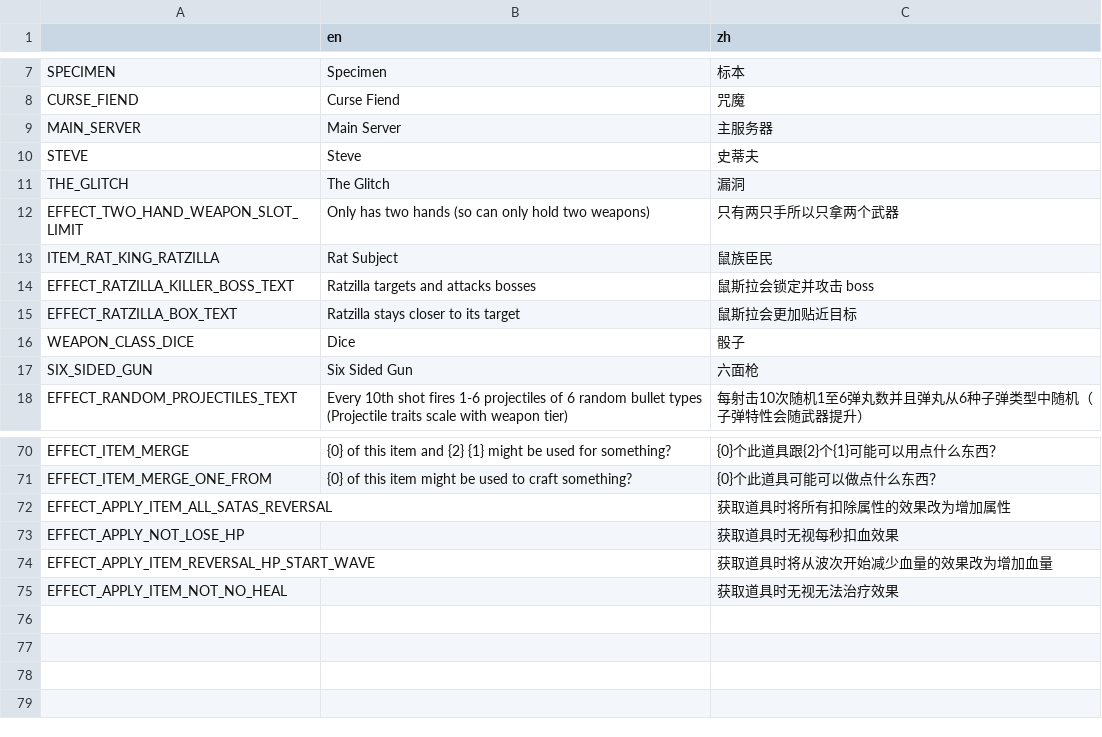
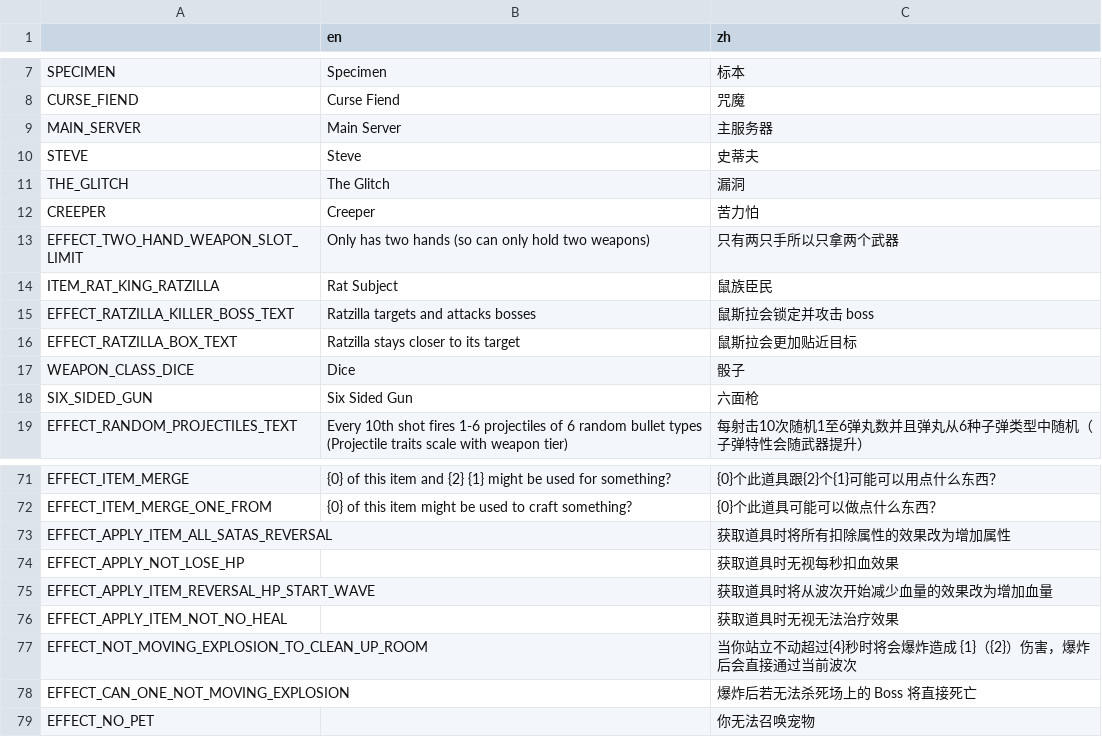
Before and after one commit to FengLiuFeseliud/Brotato-FengAddMods, a CSV file: translations/translations.csv, drawn as a sheet; only a part is shown, gaps mark what is left out; the diff names each change by its address in the sheet, - before the commit and + after, or states it on an @@ line.

Commit message:
add creeper

```diff
--- a/translations/translations.csv
+++ b/translations/translations.csv
+row 12: CREEPER | Creeper | 苦力怕
+row 77: EFFECT_NOT_MOVING_EXPLOSION_TO_CLEAN_UP_ROOM |  | 当你站立不动超过{4}秒时将会爆炸造成 {1}（{2}）伤害，爆炸后会直接通过当前波次
+row 78: EFFECT_CAN_ONE_NOT_MOVING_EXPLOSION |  | 爆炸后若无法杀死场上的 Boss 将直接死亡
+row 79: EFFECT_NO_PET |  | 你无法召唤宠物
```
Also changed, not shown: 25 other files.
